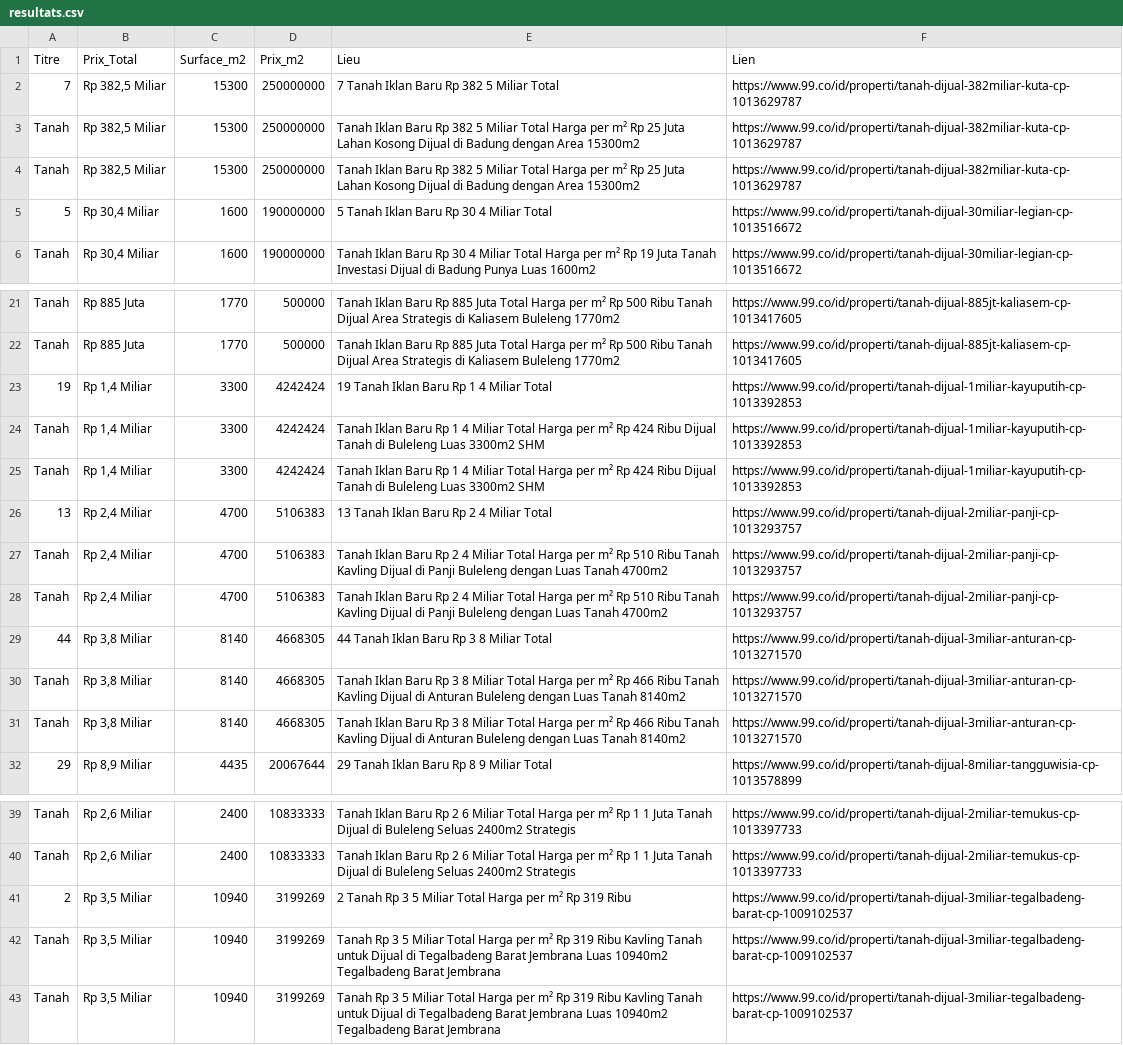
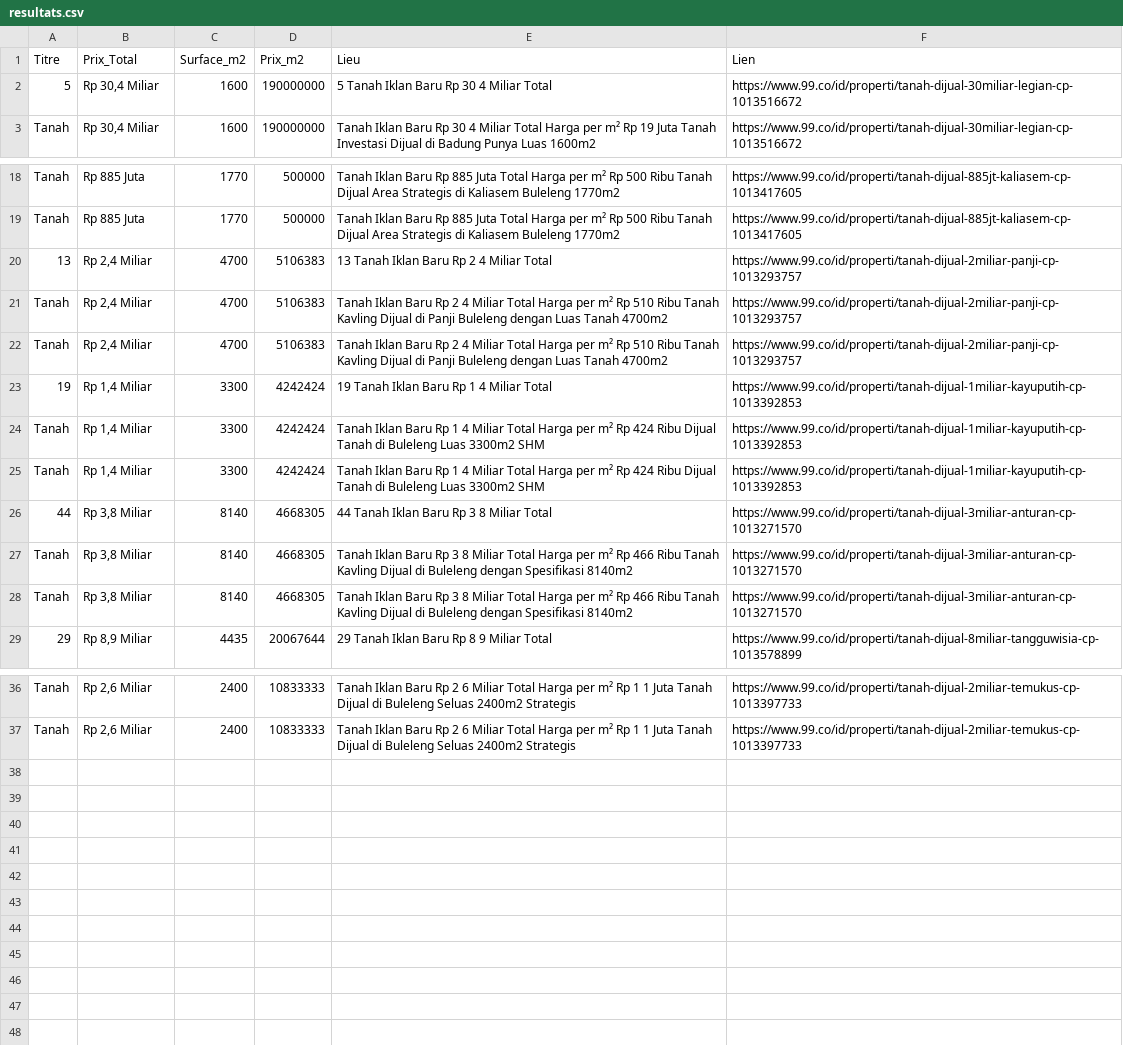
Before and after one commit to pedro432143219-prog/99co-scraper, a CSV file: resultats.csv, drawn as a sheet; only a part is shown, gaps mark what is left out.

```diff
--- a/resultats.csv
+++ b/resultats.csv
@@ -1,5 +1,2 @@
 Titre,Prix_Total,Surface_m2,Prix_m2,Lieu,Lien
-7,"Rp 382,5 Miliar",15300,250000000,7  Tanah Iklan Baru Rp 382 5 Miliar Total,https://www.99.co/id/properti/tanah-dijual-382miliar-kuta-cp-1013629787
-Tanah,"Rp 382,5 Miliar",15300,250000000,Tanah Iklan Baru Rp 382 5 Miliar Total Harga per m² Rp 25 Juta Lahan Kosong Dijual di Badung dengan Area 15300m2,https://www.99.co/id/properti/tanah-dijual-382miliar-kuta-cp-1013629787
-Tanah,"Rp 382,5 Miliar",15300,250000000,Tanah Iklan Baru Rp 382 5 Miliar Total Harga per m² Rp 25 Juta Lahan Kosong Dijual di Badung dengan Area 15300m2,https://www.99.co/id/properti/tanah-dijual-382miliar-kuta-cp-1013629787
 5,"Rp 30,4 Miliar",1600,190000000,5  Tanah Iklan Baru Rp 30 4 Miliar Total,https://www.99.co/id/properti/tanah-dijual-30miliar-legian-cp-1013516672
@@ -22,2 +19,5 @@ Tanah,Rp 885 Juta,1770,500000,Tanah Iklan Baru Rp 885 Juta Total Harga per m² R
 Tanah,Rp 885 Juta,1770,500000,Tanah Iklan Baru Rp 885 Juta Total Harga per m² Rp 500 Ribu Tanah Dijual Area Strategis di Kaliasem Buleleng 1770m2,https://www.99.co/id/properti/tanah-dijual-885jt-kaliasem-cp-1013417605
+13,"Rp 2,4 Miliar",4700,5106383,13  Tanah Iklan Baru Rp 2 4 Miliar Total,https://www.99.co/id/properti/tanah-dijual-2miliar-panji-cp-1013293757
+Tanah,"Rp 2,4 Miliar",4700,5106383,Tanah Iklan Baru Rp 2 4 Miliar Total Harga per m² Rp 510 Ribu Tanah Kavling Dijual di Panji  Buleleng dengan Luas Tanah 4700m2,https://www.99.co/id/properti/tanah-dijual-2miliar-panji-cp-1013293757
+Tanah,"Rp 2,4 Miliar",4700,5106383,Tanah Iklan Baru Rp 2 4 Miliar Total Harga per m² Rp 510 Ribu Tanah Kavling Dijual di Panji  Buleleng dengan Luas Tanah 4700m2,https://www.99.co/id/properti/tanah-dijual-2miliar-panji-cp-1013293757
 19,"Rp 1,4 Miliar",3300,4242424,19  Tanah Iklan Baru Rp 1 4 Miliar Total,https://www.99.co/id/properti/tanah-dijual-1miliar-kayuputih-cp-1013392853
@@ -25,8 +25,5 @@ Tanah,"Rp 1,4 Miliar",3300,4242424,Tanah Iklan Baru Rp 1 4 Miliar Total Harga pe
 Tanah,"Rp 1,4 Miliar",3300,4242424,Tanah Iklan Baru Rp 1 4 Miliar Total Harga per m² Rp 424 Ribu Dijual Tanah di Buleleng  Luas 3300m2 SHM,https://www.99.co/id/properti/tanah-dijual-1miliar-kayuputih-cp-1013392853
-13,"Rp 2,4 Miliar",4700,5106383,13  Tanah Iklan Baru Rp 2 4 Miliar Total,https://www.99.co/id/properti/tanah-dijual-2miliar-panji-cp-1013293757
-Tanah,"Rp 2,4 Miliar",4700,5106383,Tanah Iklan Baru Rp 2 4 Miliar Total Harga per m² Rp 510 Ribu Tanah Kavling Dijual di Panji  Buleleng dengan Luas Tanah 4700m2,https://www.99.co/id/properti/tanah-dijual-2miliar-panji-cp-1013293757
-Tanah,"Rp 2,4 Miliar",4700,5106383,Tanah Iklan Baru Rp 2 4 Miliar Total Harga per m² Rp 510 Ribu Tanah Kavling Dijual di Panji  Buleleng dengan Luas Tanah 4700m2,https://www.99.co/id/properti/tanah-dijual-2miliar-panji-cp-1013293757
 44,"Rp 3,8 Miliar",8140,4668305,44  Tanah Iklan Baru Rp 3 8 Miliar Total,https://www.99.co/id/properti/tanah-dijual-3miliar-anturan-cp-1013271570
-Tanah,"Rp 3,8 Miliar",8140,4668305,Tanah Iklan Baru Rp 3 8 Miliar Total Harga per m² Rp 466 Ribu Tanah Kavling Dijual di Anturan  Buleleng dengan Luas Tanah 8140m2,https://www.99.co/id/properti/tanah-dijual-3miliar-anturan-cp-1013271570
-Tanah,"Rp 3,8 Miliar",8140,4668305,Tanah Iklan Baru Rp 3 8 Miliar Total Harga per m² Rp 466 Ribu Tanah Kavling Dijual di Anturan  Buleleng dengan Luas Tanah 8140m2,https://www.99.co/id/properti/tanah-dijual-3miliar-anturan-cp-1013271570
+Tanah,"Rp 3,8 Miliar",8140,4668305,Tanah Iklan Baru Rp 3 8 Miliar Total Harga per m² Rp 466 Ribu Tanah Kavling Dijual di Buleleng dengan Spesifikasi 8140m2,https://www.99.co/id/properti/tanah-dijual-3miliar-anturan-cp-1013271570
+Tanah,"Rp 3,8 Miliar",8140,4668305,Tanah Iklan Baru Rp 3 8 Miliar Total Harga per m² Rp 466 Ribu Tanah Kavling Dijual di Buleleng dengan Spesifikasi 8140m2,https://www.99.co/id/properti/tanah-dijual-3miliar-anturan-cp-1013271570
 29,"Rp 8,9 Miliar",4435,20067644,29  Tanah Iklan Baru Rp 8 9 Miliar Total,https://www.99.co/id/properti/tanah-dijual-8miliar-tangguwisia-cp-1013578899
@@ -40,4 +37 @@ Tanah,"Rp 2,6 Miliar",2400,10833333,Tanah Iklan Baru Rp 2 6 Miliar Total Harga p
 Tanah,"Rp 2,6 Miliar",2400,10833333,Tanah Iklan Baru Rp 2 6 Miliar Total Harga per m² Rp 1 1 Juta Tanah Dijual di Buleleng Seluas 2400m2 Strategis,https://www.99.co/id/properti/tanah-dijual-2miliar-temukus-cp-1013397733
-2,"Rp 3,5 Miliar",10940,3199269,2  Tanah Rp 3 5 Miliar Total Harga per m² Rp 319 Ribu,https://www.99.co/id/properti/tanah-dijual-3miliar-tegalbadeng-barat-cp-1009102537
-Tanah,"Rp 3,5 Miliar",10940,3199269,Tanah Rp 3 5 Miliar Total Harga per m² Rp 319 Ribu Kavling Tanah untuk Dijual di Tegalbadeng Barat  Jembrana  Luas 10940m2 Tegalbadeng Barat  Jembrana,https://www.99.co/id/properti/tanah-dijual-3miliar-tegalbadeng-barat-cp-1009102537
-Tanah,"Rp 3,5 Miliar",10940,3199269,Tanah Rp 3 5 Miliar Total Harga per m² Rp 319 Ribu Kavling Tanah untuk Dijual di Tegalbadeng Barat  Jembrana  Luas 10940m2 Tegalbadeng Barat  Jembrana,https://www.99.co/id/properti/tanah-dijual-3miliar-tegalbadeng-barat-cp-1009102537
```
